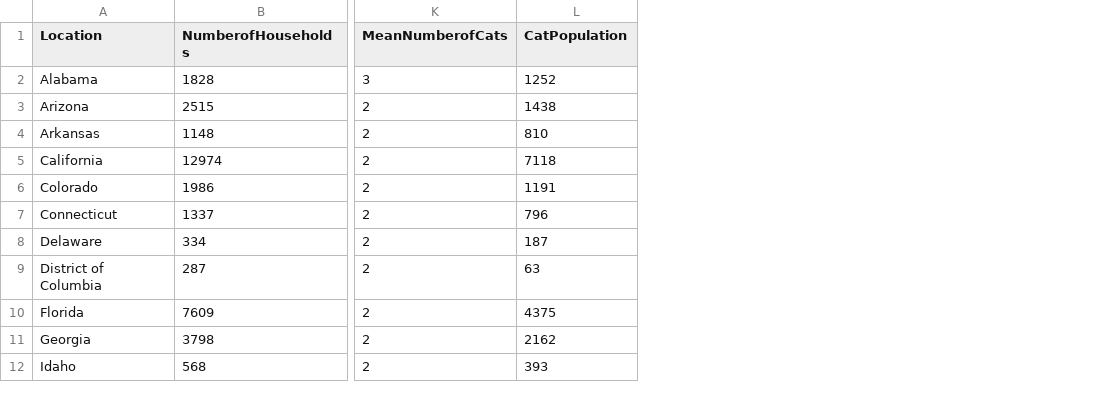
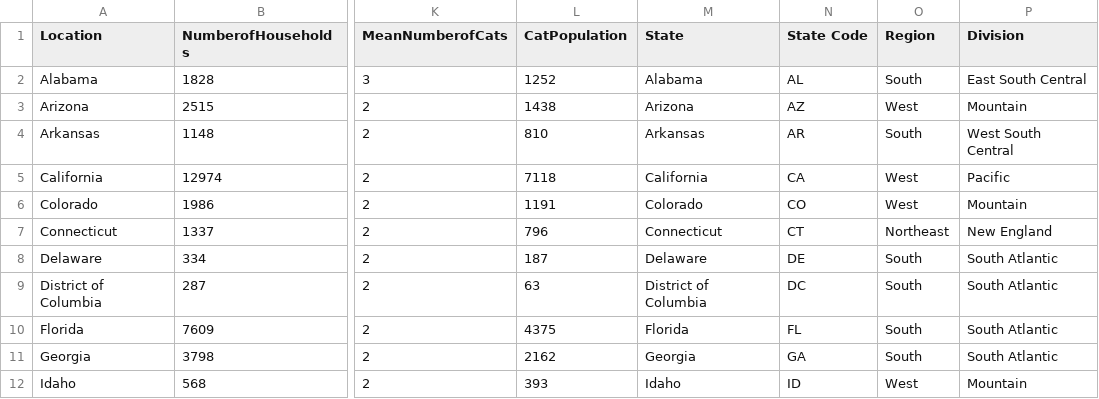
Before and after one commit to ZhanZhynn/3179-Homework_Week9, a CSV file: data/catsvdogs.csv, drawn as a sheet; only a part is shown, gaps mark what is left out; the diff names each change by its address in the sheet, - before the commit and + after, or states it on an @@ line.

Commit message:
Add files via upload

```diff
--- a/data/catsvdogs.csv
+++ b/data/catsvdogs.csv
+column M (State), rows 2-12: Alabama | Arizona | Arkansas | California | Colorado | Connecticut | Delaware | District of Columbia | Florida | Georgia | Idaho
+column N (State Code), rows 2-12: AL | AZ | AR | CA | CO | CT | DE | DC | FL | GA | ID
+column O (Region), rows 2-12: South | West | South | West | West | Northeast | South | South | South | South | West
+column P (Division), rows 2-12: East South Central | Mountain | West South Central | Pacific | Mountain | New England | South Atlantic | South Atlantic | South Atlantic | South Atlantic | Mountain
```
